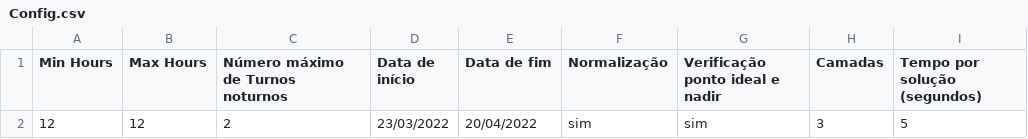
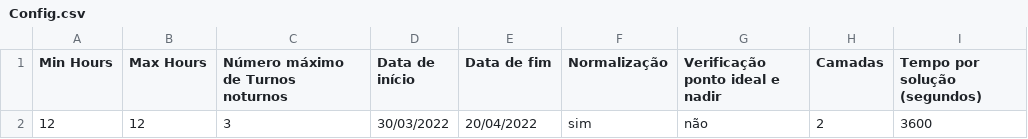
Before and after one commit to Lucas-Cid/physician-roastering, a CSV file: src/Configs/Config.csv, drawn as a sheet.

```diff
--- a/src/Configs/Config.csv
+++ b/src/Configs/Config.csv
@@ -1,2 +1,2 @@
 Min Hours,Max Hours,Número máximo de Turnos noturnos,Data de início,Data de fim,Normalização,Verificação ponto ideal e nadir,Camadas,Tempo por solução (segundos)
-12,12,2,23/03/2022,20/04/2022,sim,sim,3,5
+12,12,3,30/03/2022,20/04/2022,sim,não,2,3600
```
Also changed, not shown: 24 other files.
